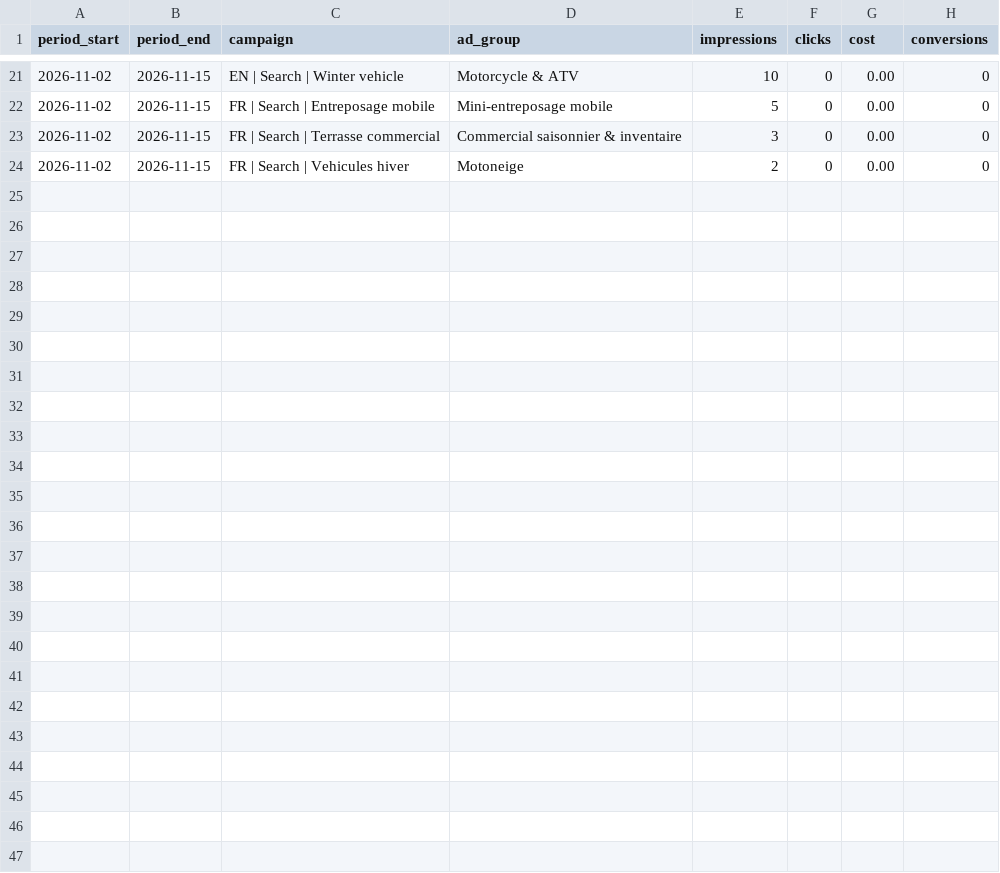
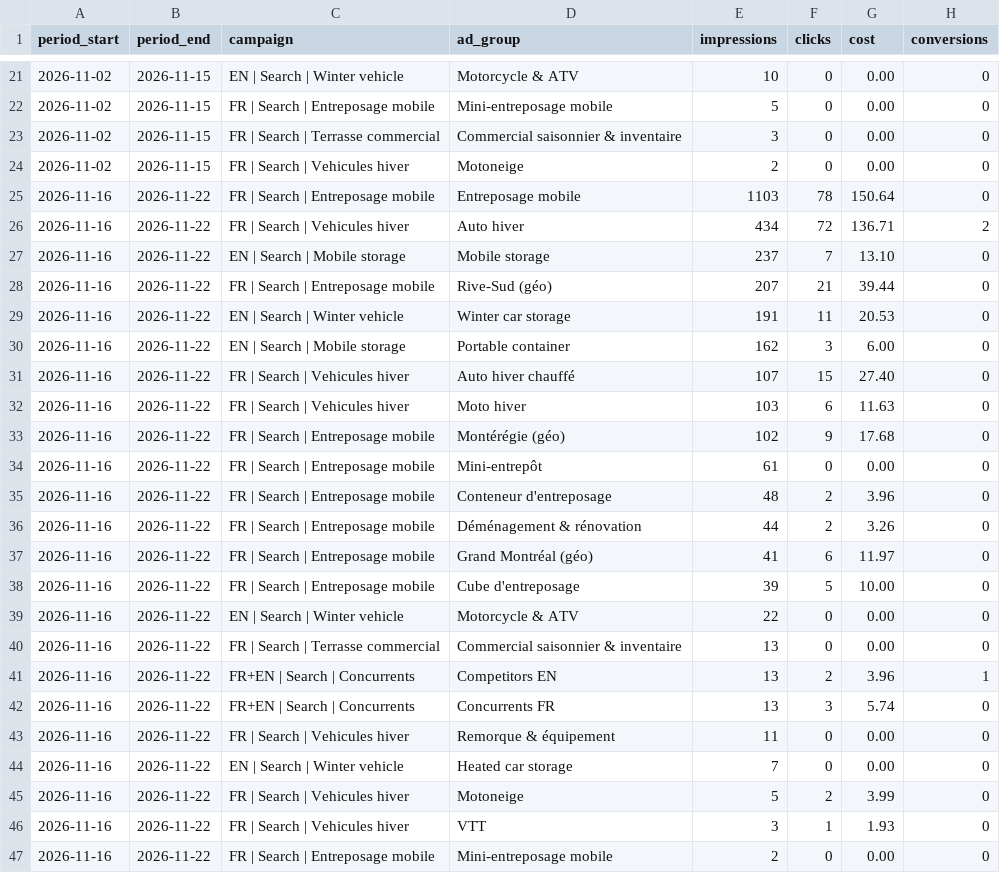
Before and after one commit to jpdemuszka-art/MobilCube, a CSV file: ads/weekly-review/ledger-adgroups.csv, drawn as a sheet; only a part is shown, gaps mark what is left out; the diff names each change by its address in the sheet, - before the commit and + after, or states it on an @@ line.

```diff
--- a/ads/weekly-review/ledger-adgroups.csv
+++ b/ads/weekly-review/ledger-adgroups.csv
+row 25: 2026-11-16 | 2026-11-22 | FR | Search | Entreposage mobile | Entreposage mobile | 1103 | 78 | 150.64 | 0
+row 26: 2026-11-16 | 2026-11-22 | FR | Search | Vehicules hiver | Auto hiver | 434 | 72 | 136.71 | 2
+row 27: 2026-11-16 | 2026-11-22 | EN | Search | Mobile storage | Mobile storage | 237 | 7 | 13.10 | 0
+row 28: 2026-11-16 | 2026-11-22 | FR | Search | Entreposage mobile | Rive-Sud (géo) | 207 | 21 | 39.44 | 0
+row 29: 2026-11-16 | 2026-11-22 | EN | Search | Winter vehicle | Winter car storage | 191 | 11 | 20.53 | 0
+row 30: 2026-11-16 | 2026-11-22 | EN | Search | Mobile storage | Portable container | 162 | 3 | 6.00 | 0
+row 31: 2026-11-16 | 2026-11-22 | FR | Search | Vehicules hiver | Auto hiver chauffé | 107 | 15 | 27.40 | 0
+row 32: 2026-11-16 | 2026-11-22 | FR | Search | Vehicules hiver | Moto hiver | 103 | 6 | 11.63 | 0
+row 33: 2026-11-16 | 2026-11-22 | FR | Search | Entreposage mobile | Montérégie (géo) | 102 | 9 | 17.68 | 0
+row 34: 2026-11-16 | 2026-11-22 | FR | Search | Entreposage mobile | Mini-entrepôt | 61 | 0 | 0.00 | 0
+row 35: 2026-11-16 | 2026-11-22 | FR | Search | Entreposage mobile | Conteneur d'entreposage | 48 | 2 | 3.96 | 0
+row 36: 2026-11-16 | 2026-11-22 | FR | Search | Entreposage mobile | Déménagement & rénovation | 44 | 2 | 3.26 | 0
+row 37: 2026-11-16 | 2026-11-22 | FR | Search | Entreposage mobile | Grand Montréal (géo) | 41 | 6 | 11.97 | 0
+row 38: 2026-11-16 | 2026-11-22 | FR | Search | Entreposage mobile | Cube d'entreposage | 39 | 5 | 10.00 | 0
+row 39: 2026-11-16 | 2026-11-22 | EN | Search | Winter vehicle | Motorcycle & ATV | 22 | 0 | 0.00 | 0
+row 40: 2026-11-16 | 2026-11-22 | FR | Search | Terrasse commercial | Commercial saisonnier & inventaire | 13 | 0 | 0.00 | 0
+row 41: 2026-11-16 | 2026-11-22 | FR+EN | Search | Concurrents | Competitors EN | 13 | 2 | 3.96 | 1
+row 42: 2026-11-16 | 2026-11-22 | FR+EN | Search | Concurrents | Concurrents FR | 13 | 3 | 5.74 | 0
+row 43: 2026-11-16 | 2026-11-22 | FR | Search | Vehicules hiver | Remorque & équipement | 11 | 0 | 0.00 | 0
+row 44: 2026-11-16 | 2026-11-22 | EN | Search | Winter vehicle | Heated car storage | 7 | 0 | 0.00 | 0
+row 45: 2026-11-16 | 2026-11-22 | FR | Search | Vehicules hiver | Motoneige | 5 | 2 | 3.99 | 0
+row 46: 2026-11-16 | 2026-11-22 | FR | Search | Vehicules hiver | VTT | 3 | 1 | 1.93 | 0
+row 47: 2026-11-16 | 2026-11-22 | FR | Search | Entreposage mobile | Mini-entreposage mobile | 2 | 0 | 0.00 | 0
```
Also changed, not shown: 1 other file.
